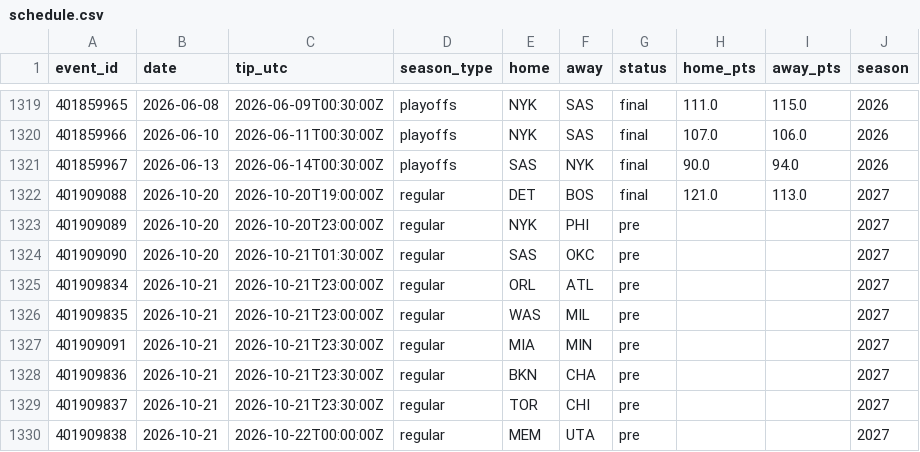
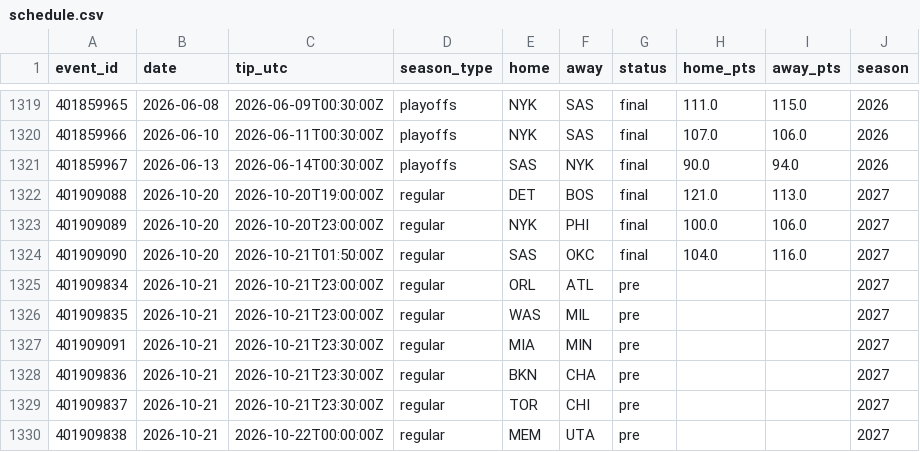
Before and after one commit to harisbyhaqi/hoopcast, a CSV file: data/schedule.csv, drawn as a sheet; only a part is shown, gaps mark what is left out.

```diff
--- a/data/schedule.csv
+++ b/data/schedule.csv
@@ -1322,4 +1322,4 @@ event_id,date,tip_utc,season_type,home,away,status,home_pts,away_pts,season
 401909088,2026-10-20,2026-10-20T19:00:00Z,regular,DET,BOS,final,121.0,113.0,2027
-401909089,2026-10-20,2026-10-20T23:00:00Z,regular,NYK,PHI,pre,,,2027
-401909090,2026-10-20,2026-10-21T01:30:00Z,regular,SAS,OKC,pre,,,2027
+401909089,2026-10-20,2026-10-20T23:00:00Z,regular,NYK,PHI,final,100.0,106.0,2027
+401909090,2026-10-20,2026-10-21T01:50:00Z,regular,SAS,OKC,final,104.0,116.0,2027
 401909834,2026-10-21,2026-10-21T23:00:00Z,regular,ORL,ATL,pre,,,2027
```
Also changed, not shown: data/frozen_predictions.csv, data/raw/games_raw.csv, 6 other files.
